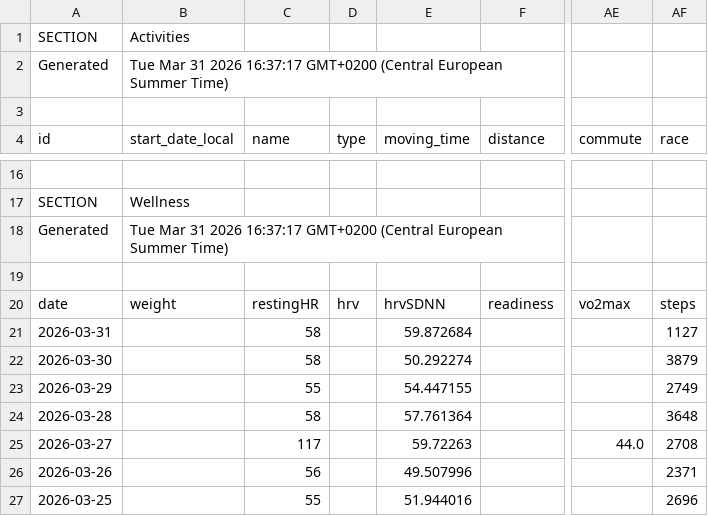
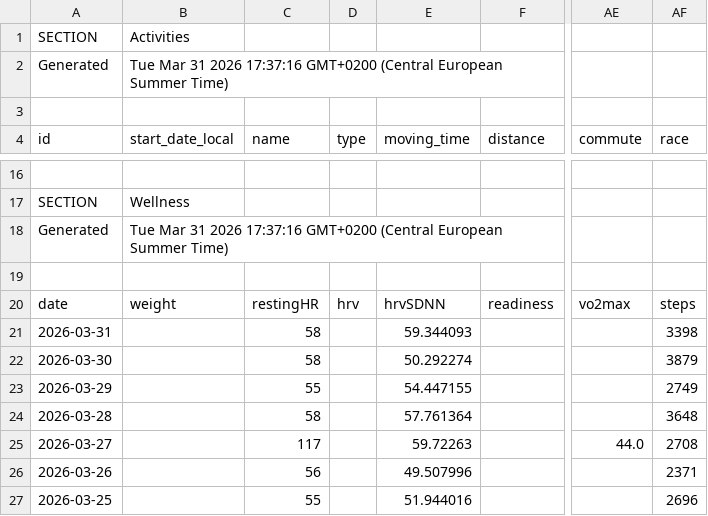
Before and after one commit to 17fed/cyclingcoachaidata, a CSV file: data/public.csv, drawn as a sheet; only a part is shown, gaps mark what is left out; the diff names each change by its address in the sheet, - before the commit and + after, or states it on an @@ line.

Commit message:
Update public.csv

```diff
--- a/data/public.csv
+++ b/data/public.csv
-B2 (start_date_local): …31 2026 16:37:17 GMT+0200 (Central…
+B2 (start_date_local): …31 2026 17:37:16 GMT+0200 (Central…
-B18 (start_date_local): …31 2026 16:37:17 GMT+0200 (Central…
+B18 (start_date_local): …31 2026 17:37:16 GMT+0200 (Central…
-E21 (moving_time): 59.872684
+E21 (moving_time): 59.344093
-AF21 (race): 1127
+AF21 (race): 3398
```
